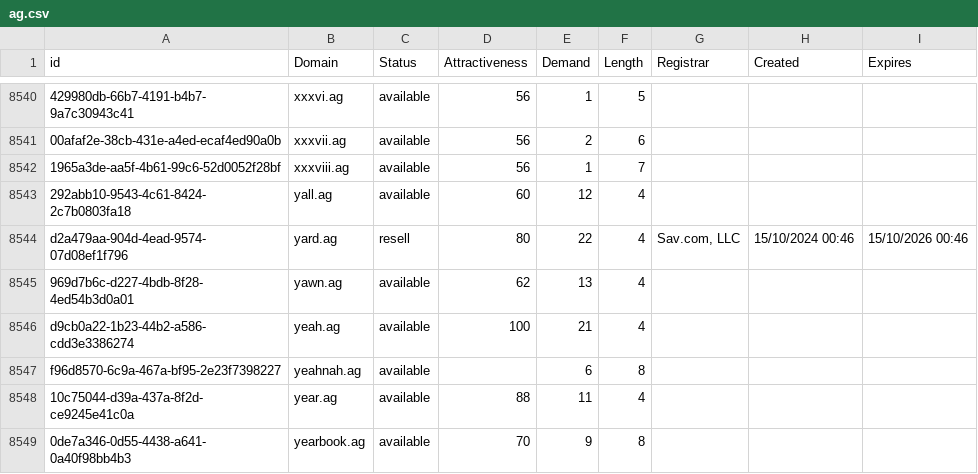
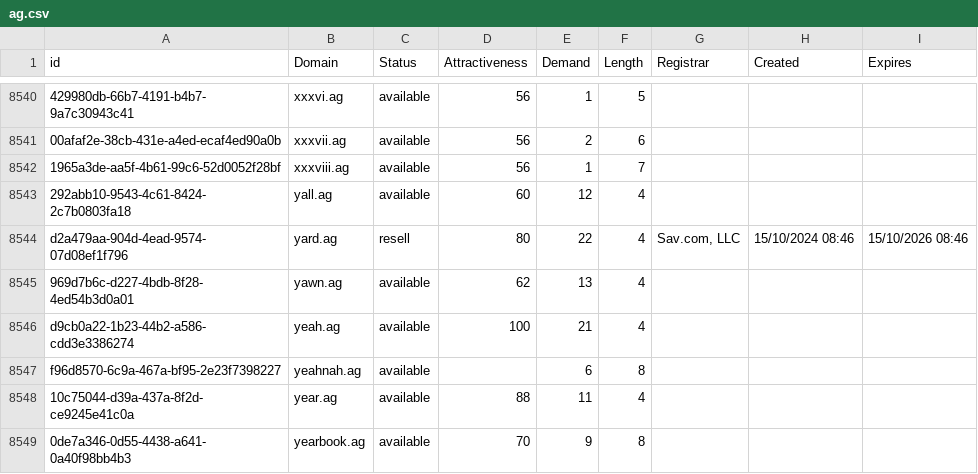
Before and after one commit to UniqueDomains/ag-oneword-domains, a CSV file: ag.csv, drawn as a sheet; only a part is shown, gaps mark what is left out; the diff names each change by its address in the sheet, - before the commit and + after, or states it on an @@ line.

Commit message:
Domains update

```diff
--- a/ag.csv
+++ b/ag.csv
-H8544 (Created): 15/10/2024 00:46
+H8544 (Created): 15/10/2024 08:46
-I8544 (Expires): 15/10/2026 00:46
+I8544 (Expires): 15/10/2026 08:46
```
Also changed, not shown: 2 other files.
